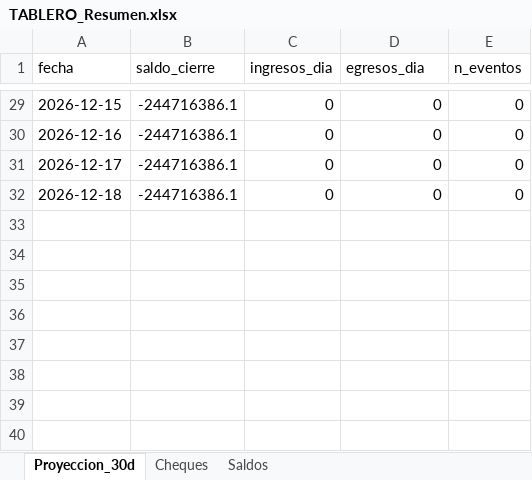
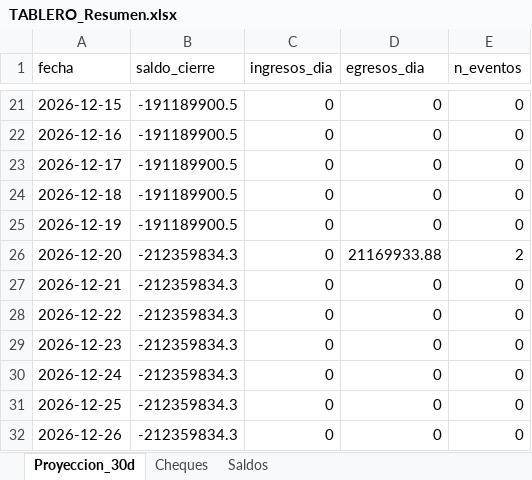
Before and after one commit to francolunaklick-web/GRIFFTABLEROS, an Excel workbook: flujo_bancario/TABLERO_Resumen.xlsx, sheet Proyeccion_30d, drawn as a sheet; only a part is shown, gaps mark what is left out; values as stored, in another font and other column widths than the file's, no borders; addresses are those after the commit; the diff covers the shown part only; the diff names each change by its address in the sheet, - before the commit and + after, or states it on an @@ line.

```diff
--- a/flujo_bancario/TABLERO_Resumen.xlsx (sheet Proyeccion_30d)
+++ b/flujo_bancario/TABLERO_Resumen.xlsx (sheet Proyeccion_30d)
-B21:B24 (saldo_cierre): -244716386.1
+B21:B24 (saldo_cierre): -191189900.5
+row 25: 2026-12-19 | -191189900.5 | 0 | 0 | 0
+row 26: 2026-12-20 | -212359834.3 | 0 | 21169933.88 | 2
+row 27: 2026-12-21 | -212359834.3 | 0 | 0 | 0
+row 28: 2026-12-22 | -212359834.3 | 0 | 0 | 0
+row 29: 2026-12-23 | -212359834.3 | 0 | 0 | 0
+row 30: 2026-12-24 | -212359834.3 | 0 | 0 | 0
+row 31: 2026-12-25 | -212359834.3 | 0 | 0 | 0
+row 32: 2026-12-26 | -212359834.3 | 0 | 0 | 0
```
Also changed, not shown: 8 removed rows and 21 edited cells elsewhere in this sheet, sheet Cheques, cuentas_a_pagar/TABLERO_Resumen.xlsx, estado_resultado/TABLERO_Resumen.xlsx, 9 other files.
